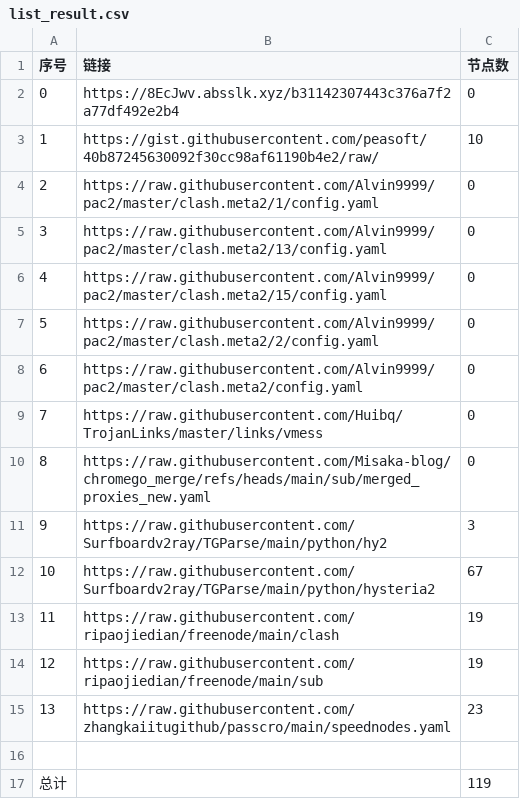
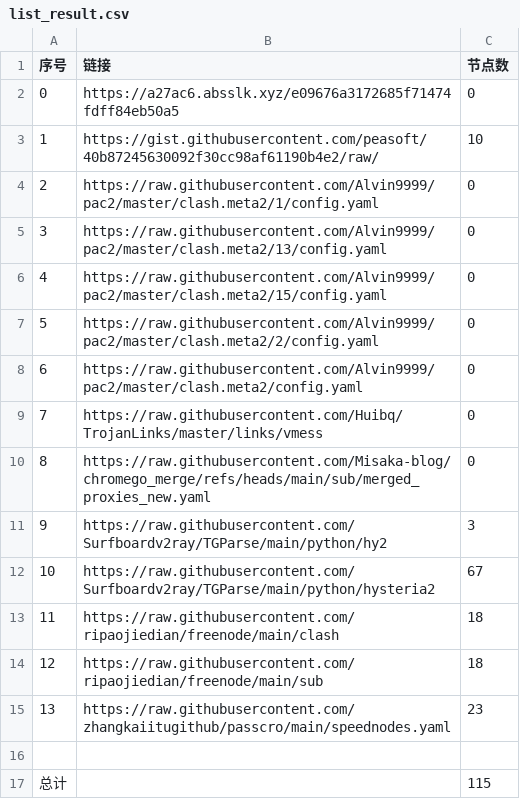
Before and after one commit to yxxyun/NoMoreWalls, a CSV file: list_result.csv, drawn as a sheet.

```diff
--- a/list_result.csv
+++ b/list_result.csv
@@ -1,3 +1,3 @@
 序号,链接,节点数
-0,https://8EcJwv.absslk.xyz/b31142307443c376a7f2a77df492e2b4,0
+0,https://a27ac6.absslk.xyz/e09676a3172685f71474fdff84eb50a5,0
 1,https://gist.githubusercontent.com/peasoft/40b87245630092f30cc98af61190b4e2/raw/,10
@@ -12,6 +12,6 @@
 10,https://raw.githubusercontent.com/Surfboardv2ray/TGParse/main/python/hysteria2,67
-11,https://raw.githubusercontent.com/ripaojiedian/freenode/main/clash,19
-12,https://raw.githubusercontent.com/ripaojiedian/freenode/main/sub,19
+11,https://raw.githubusercontent.com/ripaojiedian/freenode/main/clash,18
+12,https://raw.githubusercontent.com/ripaojiedian/freenode/main/sub,18
 13,https://raw.githubusercontent.com/zhangkaiitugithub/passcro/main/speednodes.yaml,23
 
-总计,,119
+总计,,115
```
Also changed, not shown: 14 other files.
